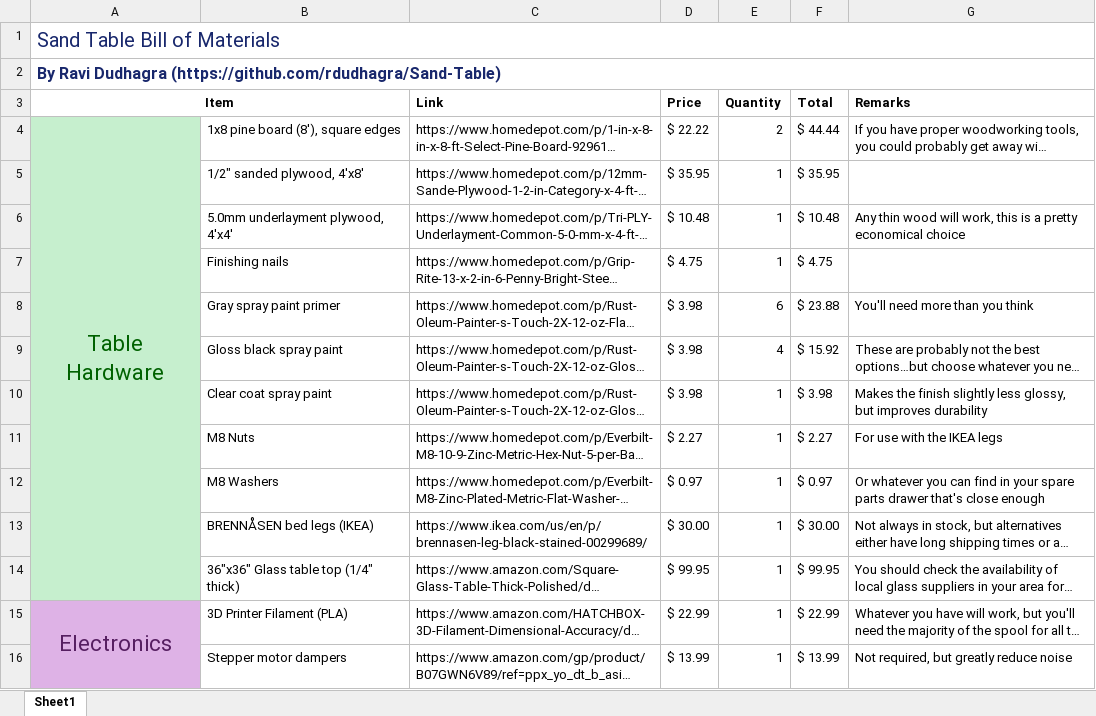
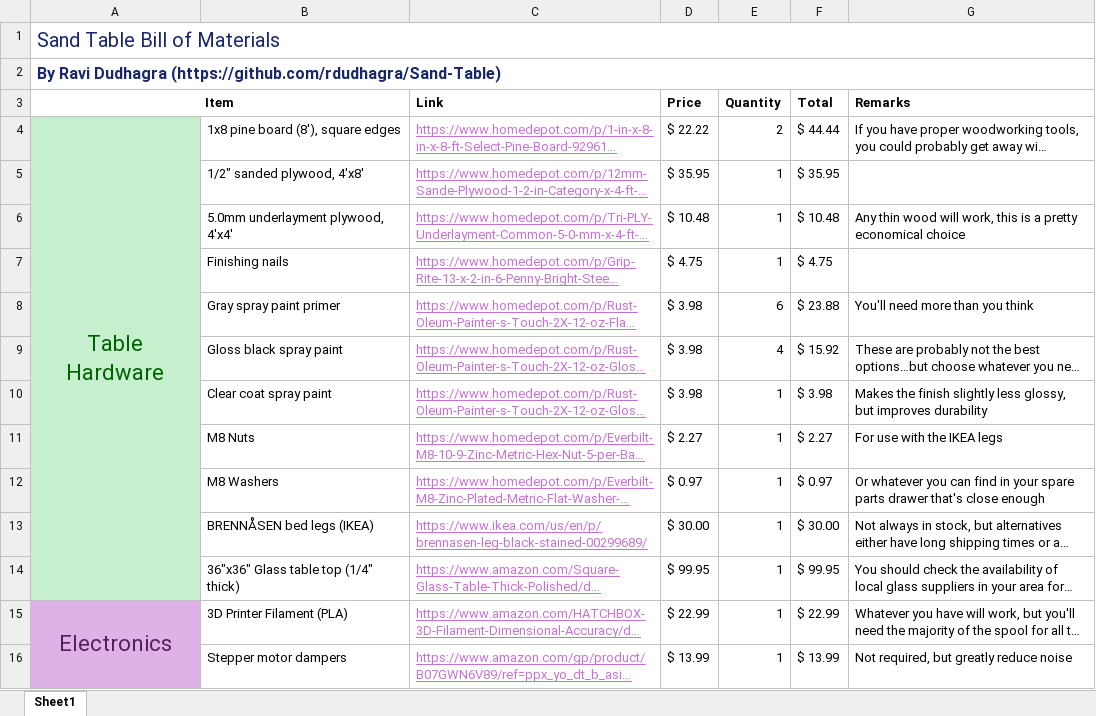
Before and after one commit to rdudhagra/Sand-Table, an Excel workbook: Build Guide/sand_table_bom.xlsx, sheet Sheet1, drawn as a sheet; only a part is shown; long unchanged cells end in …; values as stored, in another font and other column widths than the file's, no borders; charts and pictures not drawn; the diff covers the shown part only; the diff names each change by its address in the sheet, - before the commit and + after, or states it on an @@ line.

```diff
--- a/Build Guide/sand_table_bom.xlsx (sheet Sheet1)
+++ b/Build Guide/sand_table_bom.xlsx (sheet Sheet1)
@@ C4:C16 underline: off → on, text colour: black → #C573D2 @@
```
Also changed, not shown: 1 added row, 2 edited cells and cell formats elsewhere in this sheet, formulas that keep their value, charts or pictures, 1 other file.
